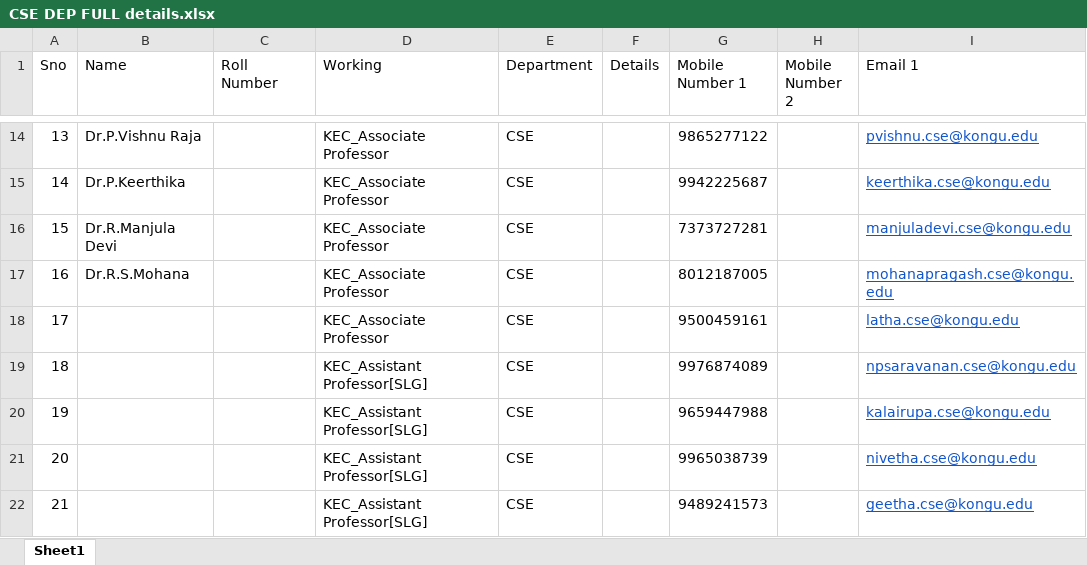
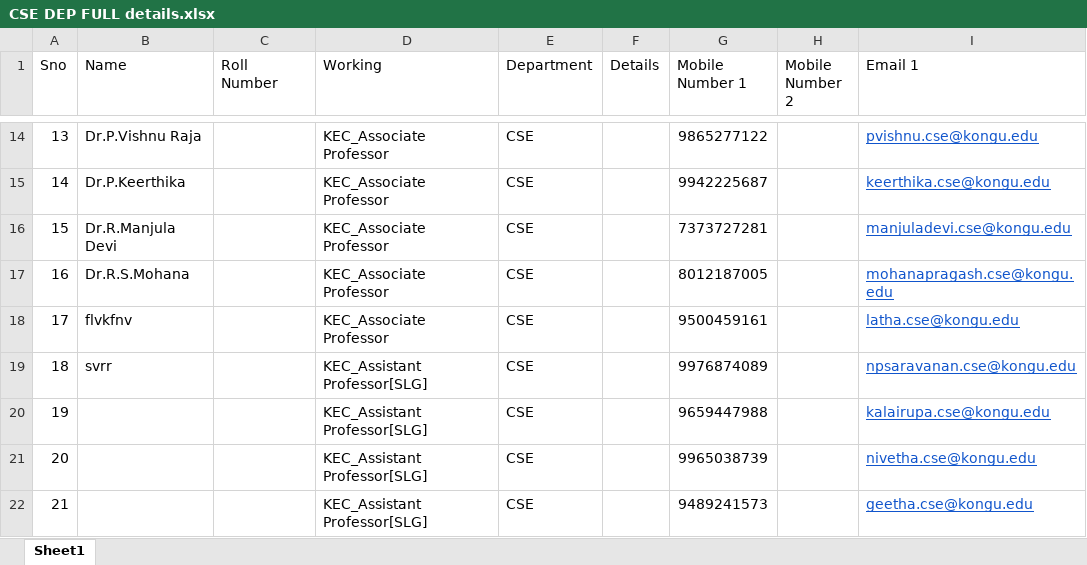
Before and after one commit to RANJITHKUMAR-E/Practice, an Excel workbook: CSE DEP FULL details.xlsx, sheet Sheet1, drawn as a sheet; only a part is shown, gaps mark what is left out; values as stored, in another font and other column widths than the file's, no borders; the diff names each change by its address in the sheet, - before the commit and + after, or states it on an @@ line.

Commit message:
third commit

```diff
--- a/CSE DEP FULL details.xlsx (sheet Sheet1)
+++ b/CSE DEP FULL details.xlsx (sheet Sheet1)
-B18 (Name): (empty)
+B18 (Name): flvkfnv
-B19 (Name): (empty)
+B19 (Name): svrr
```
